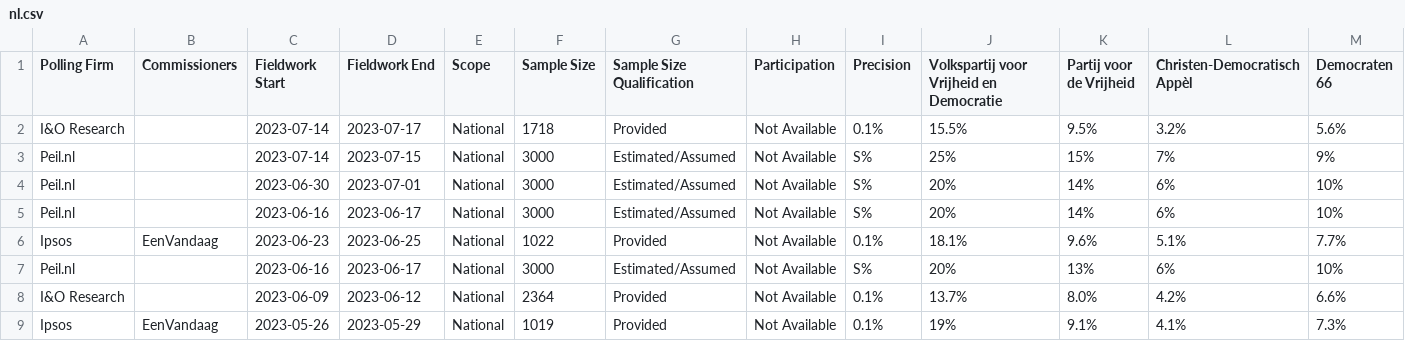
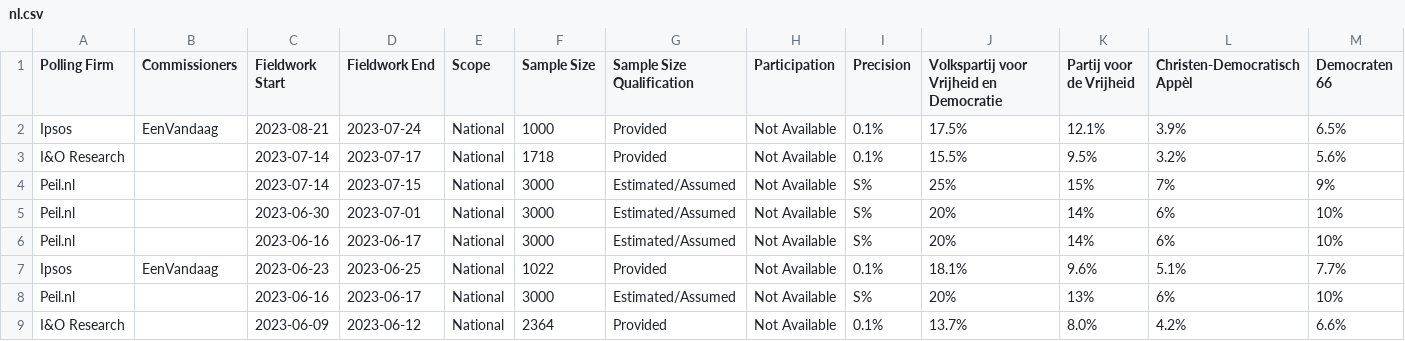
Before and after one commit to michalskop/europeelects, a CSV file: data_original/nl.csv, drawn as a sheet; only a part is shown; the shorter side is filled out with more unchanged rows; rows hold the shown columns only; the diff names each change by its address in the sheet, - before the commit and + after, or states it on an @@ line.

```diff
--- a/data_original/nl.csv
+++ b/data_original/nl.csv
+row 2: Ipsos | EenVandaag | 2023-08-21 | 2023-07-24 | National | 1000 | Provided | Not Available | 0.1% | 17.5% | 12.1% | 3.9% | 6.5%
```
